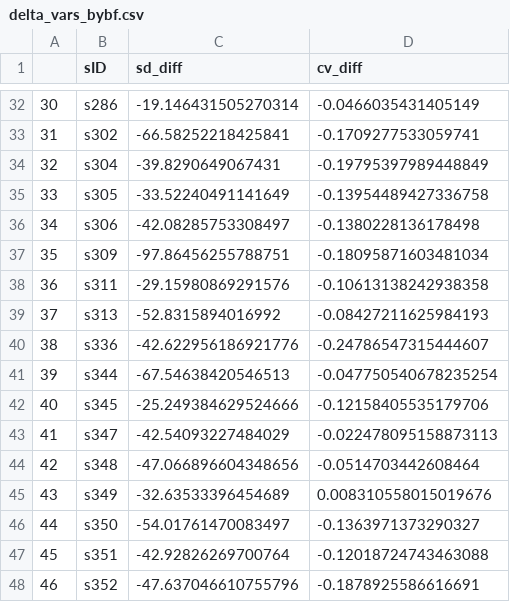
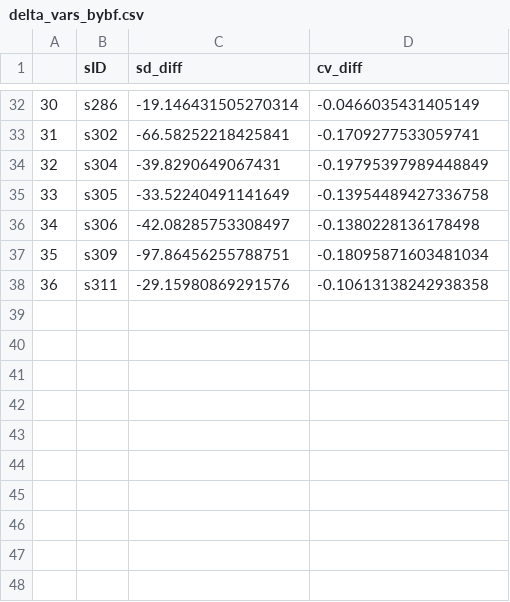
Before and after one commit to rruopp/typingexp, a CSV file: typing_task_analysis/figures/delta_vars_bybf.csv, drawn as a sheet; only a part is shown, gaps mark what is left out.

```diff
--- a/typing_task_analysis/figures/delta_vars_bybf.csv
+++ b/typing_task_analysis/figures/delta_vars_bybf.csv
@@ -38,11 +38 @@
 36,s311,-29.15980869291576,-0.10613138242938358
-37,s313,-52.8315894016992,-0.08427211625984193
-38,s336,-42.622956186921776,-0.24786547315444607
-39,s344,-67.54638420546513,-0.047750540678235254
-40,s345,-25.249384629524666,-0.12158405535179706
-41,s347,-42.54093227484029,-0.022478095158873113
-42,s348,-47.066896604348656,-0.0514703442608464
-43,s349,-32.63533396454689,0.008310558015019676
-44,s350,-54.01761470083497,-0.1363971373290327
-45,s351,-42.92826269700764,-0.12018724743463088
-46,s352,-47.637046610755796,-0.1878925586616691
```
Also changed, not shown: typing_task_analysis/figures/delta_vars_bywf.csv, 36 other files.
